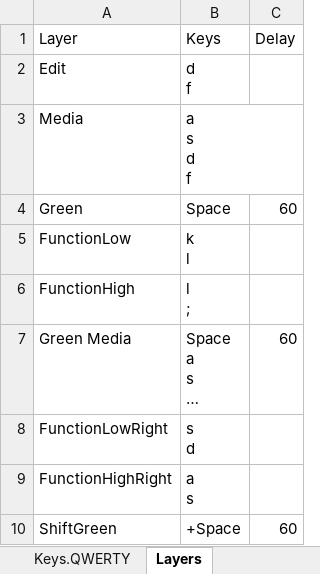
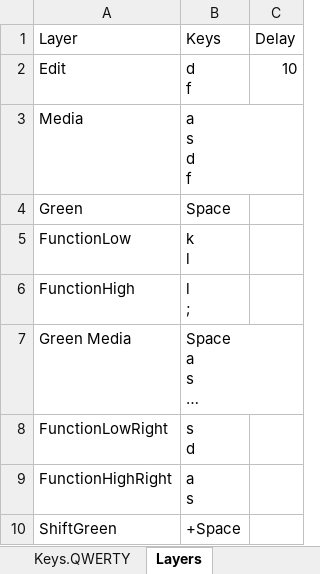
Before and after one commit to hangie/ahk-textblade, an Excel workbook: TextBlade.xlsx, sheet Layers, drawn as a sheet; long unchanged cells end in …; values as stored, in another font and other column widths than the file's, no borders; table styles not drawn; the diff names each change by its address in the sheet, - before the commit and + after, or states it on an @@ line.

Commit message:
Remove the Function(Low/High)Right columns and use layer alias instead.  One layer definition; multiple aliases (key combinations) for that layer.

```diff
--- a/TextBlade.xlsx (sheet Layers)
+++ b/TextBlade.xlsx (sheet Layers)
-C2 (Delay): (empty)
+C2 (Delay): 10
-C4 (Delay): 60
+C4 (Delay): (empty)
-C7 (Delay): 60
+C7 (Delay): (empty)
-C10 (Delay): 60
+C10 (Delay): (empty)
```
Also changed, not shown: sheet Keys.QWERTY, sheet Keys.Colemak, sheet Keys.DVORAK, sheet Layer Aliases.
